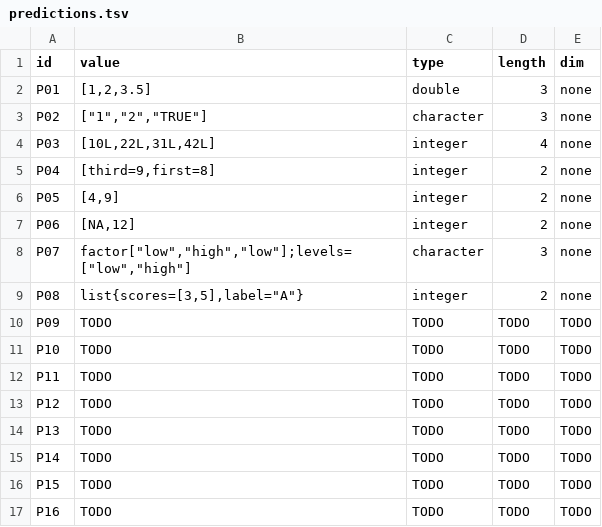
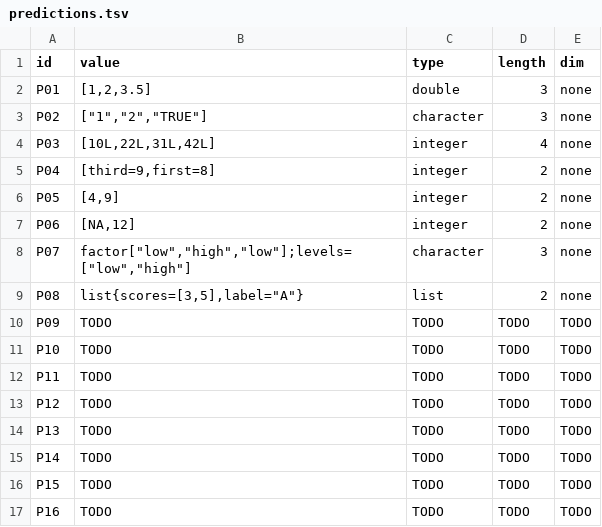
Before and after one commit to TheJuanderer/cmsc-124-ps2-starter, a TSV file: predictions.tsv, drawn as a sheet.

Commit message:
ref: refactored the list type of P08 from 'integer' to 'list'

```diff
--- a/predictions.tsv
+++ b/predictions.tsv
@@ -8,3 +8,3 @@ P06	[NA,12]	integer	2	none
 P07	factor["low","high","low"];levels=["low","high"]	character	3	none
-P08	list{scores=[3,5],label="A"}	integer	2	none
+P08	list{scores=[3,5],label="A"}	list	2	none
 P09	TODO	TODO	TODO	TODO
```
